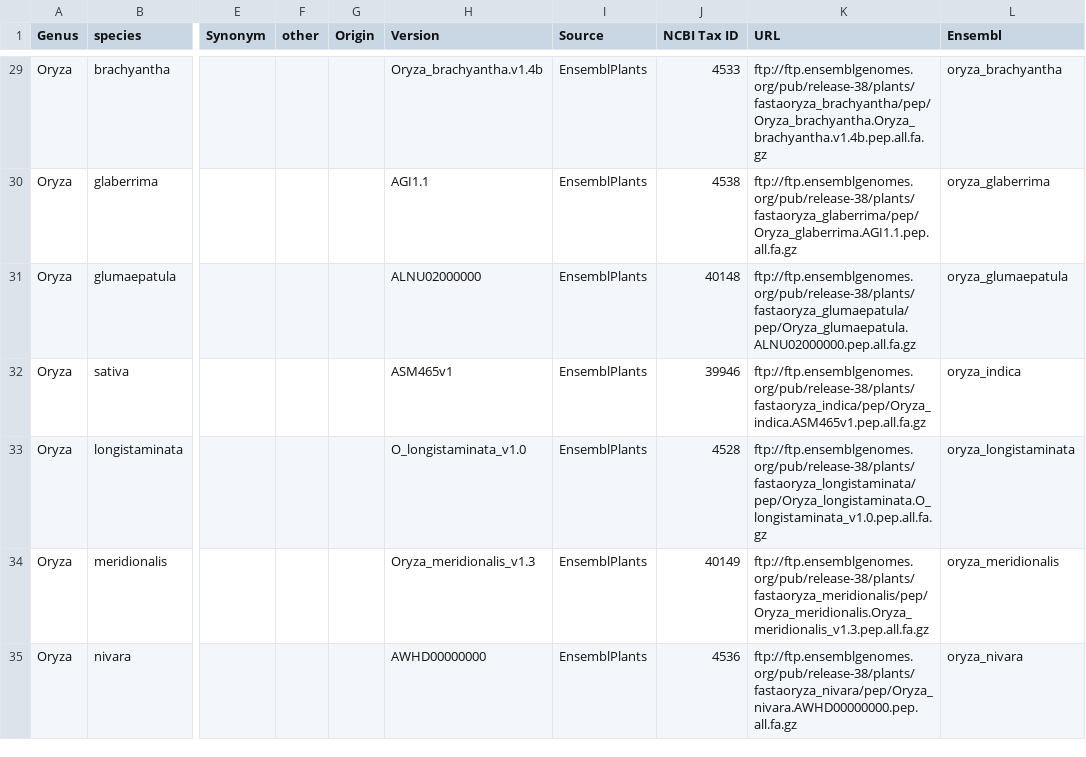
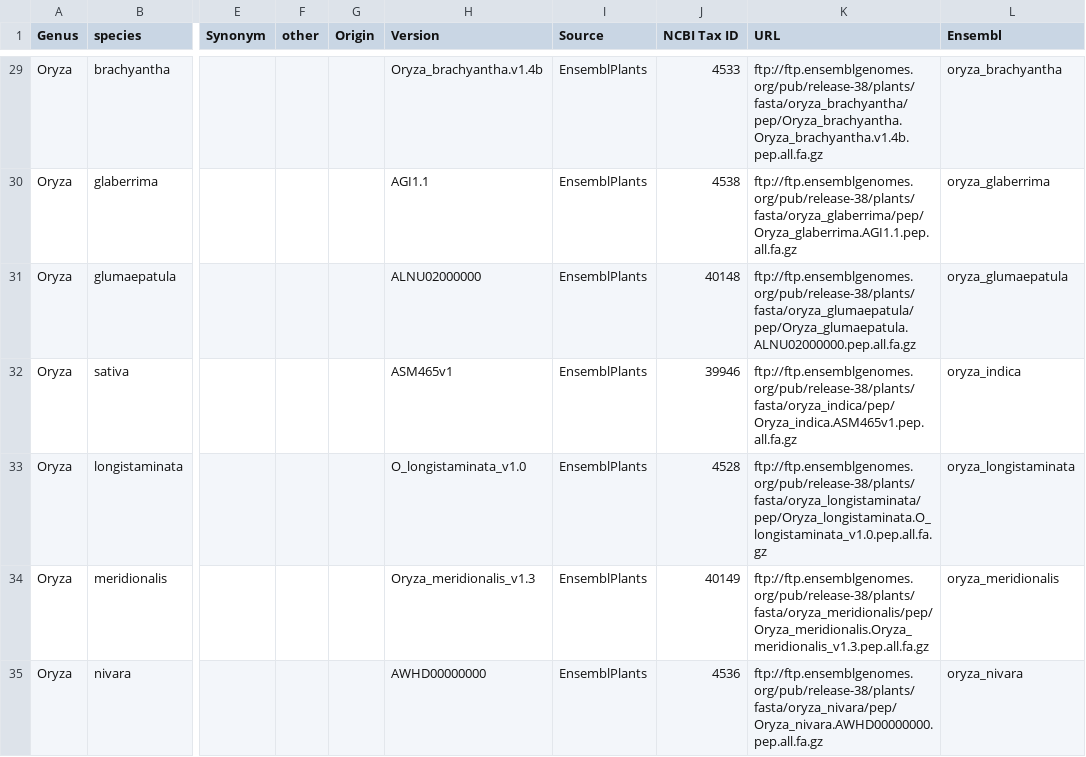
Before and after one commit to guyleonard/orchardDB, a CSV file: plants_ensembl_38.csv, drawn as a sheet; only a part is shown, gaps mark what is left out; the diff covers the shown part only; the diff names each change by its address in the sheet, - before the commit and + after, or states it on an @@ line.

```diff
--- a/plants_ensembl_38.csv
+++ b/plants_ensembl_38.csv
-K29 (URL): ftp://ftp.ensemblgenomes.org/pub/release-38/plants/fastaoryza_brachyantha/pep/Oryza_brachyantha.Oryza_brachyantha.v1.4b.pep.all.fa.gz
+K29 (URL): ftp://ftp.ensemblgenomes.org/pub/release-38/plants/fasta/oryza_brachyantha/pep/Oryza_brachyantha.Oryza_brachyantha.v1.4b.pep.all.fa.gz
-K30 (URL): ftp://ftp.ensemblgenomes.org/pub/release-38/plants/fastaoryza_glaberrima/pep/Oryza_glaberrima.AGI1.1.pep.all.fa.gz
+K30 (URL): ftp://ftp.ensemblgenomes.org/pub/release-38/plants/fasta/oryza_glaberrima/pep/Oryza_glaberrima.AGI1.1.pep.all.fa.gz
-K31 (URL): ftp://ftp.ensemblgenomes.org/pub/release-38/plants/fastaoryza_glumaepatula/pep/Oryza_glumaepatula.ALNU02000000.pep.all.fa.gz
+K31 (URL): ftp://ftp.ensemblgenomes.org/pub/release-38/plants/fasta/oryza_glumaepatula/pep/Oryza_glumaepatula.ALNU02000000.pep.all.fa.gz
-K32 (URL): ftp://ftp.ensemblgenomes.org/pub/release-38/plants/fastaoryza_indica/pep/Oryza_indica.ASM465v1.pep.all.fa.gz
+K32 (URL): ftp://ftp.ensemblgenomes.org/pub/release-38/plants/fasta/oryza_indica/pep/Oryza_indica.ASM465v1.pep.all.fa.gz
-K33 (URL): ftp://ftp.ensemblgenomes.org/pub/release-38/plants/fastaoryza_longistaminata/pep/Oryza_longistaminata.O_longistaminata_v1.0.pep.all.fa.gz
+K33 (URL): ftp://ftp.ensemblgenomes.org/pub/release-38/plants/fasta/oryza_longistaminata/pep/Oryza_longistaminata.O_longistaminata_v1.0.pep.all.fa.gz
-K34 (URL): ftp://ftp.ensemblgenomes.org/pub/release-38/plants/fastaoryza_meridionalis/pep/Oryza_meridionalis.Oryza_meridionalis_v1.3.pep.all.fa.gz
+K34 (URL): ftp://ftp.ensemblgenomes.org/pub/release-38/plants/fasta/oryza_meridionalis/pep/Oryza_meridionalis.Oryza_meridionalis_v1.3.pep.all.fa.gz
-K35 (URL): ftp://ftp.ensemblgenomes.org/pub/release-38/plants/fastaoryza_nivara/pep/Oryza_nivara.AWHD00000000.pep.all.fa.gz
+K35 (URL): ftp://ftp.ensemblgenomes.org/pub/release-38/plants/fasta/oryza_nivara/pep/Oryza_nivara.AWHD00000000.pep.all.fa.gz
```
Also changed, not shown: 46 edited cells elsewhere in this file.
